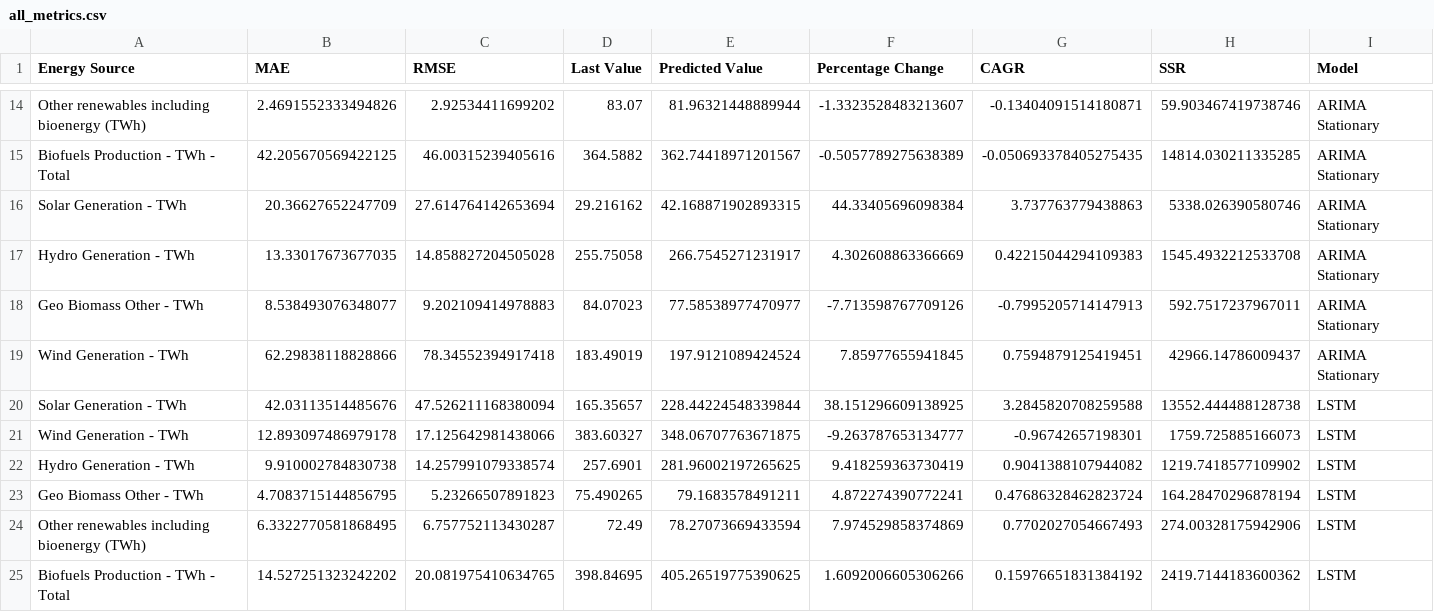
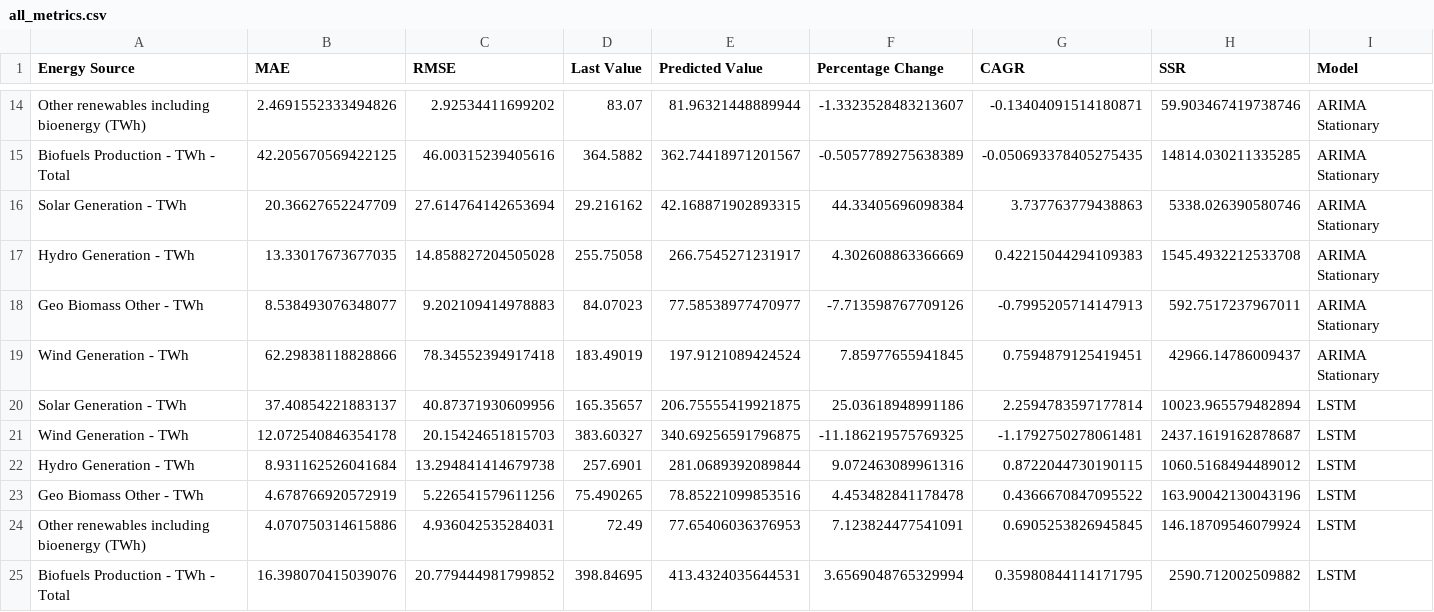
Before and after one commit to daistarr/Renewable_Energy_Project, a CSV file: 4_Modeling/all_metrics.csv, drawn as a sheet; only a part is shown, gaps mark what is left out; removed rows and columns are numbered as before the commit, all else as after; the diff names each change by its address in the sheet, - before the commit and + after, or states it on an @@ line.

```diff
--- a/4_Modeling/all_metrics.csv
+++ b/4_Modeling/all_metrics.csv
-row 20: Solar Generation - TWh | 42.03113514485676 | 47.526211168380094 | 165.35657 | 228.44224548339844 | 38.151296609138925 | 3.2845820708259588 | 13552.444488128738 | LSTM
-row 21: Wind Generation - TWh | 12.893097486979178 | 17.125642981438066 | 383.60327 | 348.06707763671875 | -9.263787653134777 | -0.96742657198301 | 1759.725885166073 | LSTM
-row 22: Hydro Generation - TWh | 9.910002784830738 | 14.257991079338574 | 257.6901 | 281.96002197265625 | 9.418259363730419 | 0.9041388107944082 | 1219.7418577109902 | LSTM
-row 23: Geo Biomass Other - TWh | 4.7083715144856795 | 5.23266507891823 | 75.490265 | 79.1683578491211 | 4.872274390772241 | 0.47686328462823724 | 164.28470296878194 | LSTM
-row 24: Other renewables including bioenergy (TWh) | 6.3322770581868495 | 6.757752113430287 | 72.49 | 78.27073669433594 | 7.974529858374869 | 0.7702027054667493 | 274.00328175942906 | LSTM
-row 25: Biofuels Production - TWh - Total | 14.527251323242202 | 20.081975410634765 | 398.84695 | 405.26519775390625 | 1.6092006605306266 | 0.15976651831384192 | 2419.7144183600362 | LSTM
+row 20: Solar Generation - TWh | 37.40854221883137 | 40.87371930609956 | 165.35657 | 206.75555419921875 | 25.03618948991186 | 2.2594783597177814 | 10023.965579482894 | LSTM
+row 21: Wind Generation - TWh | 12.072540846354178 | 20.15424651815703 | 383.60327 | 340.69256591796875 | -11.186219575769325 | -1.1792750278061481 | 2437.1619162878687 | LSTM
+row 22: Hydro Generation - TWh | 8.931162526041684 | 13.294841414679738 | 257.6901 | 281.0689392089844 | 9.072463089961316 | 0.8722044730190115 | 1060.5168494489012 | LSTM
+row 23: Geo Biomass Other - TWh | 4.678766920572919 | 5.226541579611256 | 75.490265 | 78.85221099853516 | 4.453482841178478 | 0.4366670847095522 | 163.90042130043196 | LSTM
+row 24: Other renewables including bioenergy (TWh) | 4.070750314615886 | 4.936042535284031 | 72.49 | 77.65406036376953 | 7.123824477541091 | 0.6905253826945845 | 146.18709546079924 | LSTM
+row 25: Biofuels Production - TWh - Total | 16.398070415039076 | 20.779444981799852 | 398.84695 | 413.4324035644531 | 3.6569048765329994 | 0.35980844114171795 | 2590.712002509882 | LSTM
```
Also changed, not shown: 8 other files.
